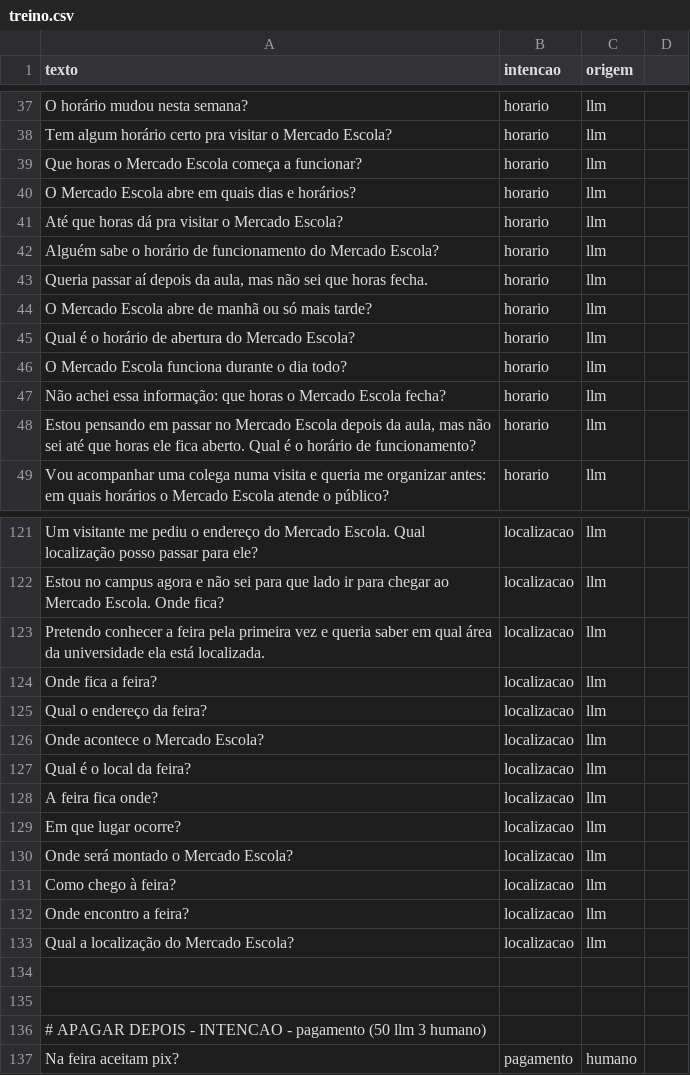
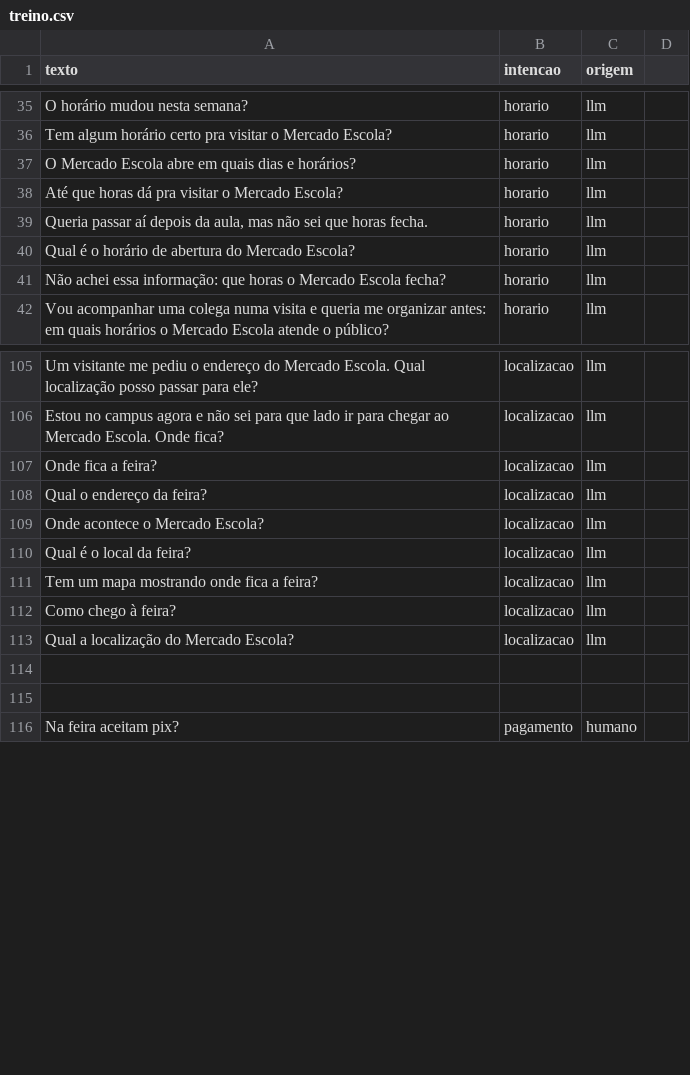
Before and after one commit to AbelardoOk/Chatbot-mercado-escola, a CSV file: dados/treino.csv, drawn as a sheet; only a part is shown, gaps mark what is left out; the diff covers the shown part only.

Commit message:
Docs(treino): revisa frases geradas de horário e localização

```diff
--- a/dados/treino.csv
+++ b/dados/treino.csv
@@ -38,12 +36,7 @@ O horário mudou nesta semana?,horario,llm
 Tem algum horário certo pra visitar o Mercado Escola?,horario,llm
-Que horas o Mercado Escola começa a funcionar?,horario,llm
 O Mercado Escola abre em quais dias e horários?,horario,llm
 Até que horas dá pra visitar o Mercado Escola?,horario,llm
-Alguém sabe o horário de funcionamento do Mercado Escola?,horario,llm
 "Queria passar aí depois da aula, mas não sei que horas fecha.",horario,llm
-O Mercado Escola abre de manhã ou só mais tarde?,horario,llm
 Qual é o horário de abertura do Mercado Escola?,horario,llm
-O Mercado Escola funciona durante o dia todo?,horario,llm
 Não achei essa informação: que horas o Mercado Escola fecha?,horario,llm
-"Estou pensando em passar no Mercado Escola depois da aula, mas não sei até que horas ele fica aberto. Qual é o horário de funcionamento?",horario,llm
 Vou acompanhar uma colega numa visita e queria me organizar antes: em quais horários o Mercado Escola atende o público?,horario,llm
@@ -122,3 +106,2 @@ Um visitante me pediu o endereço do Mercado Escola. Qual localização posso pa
 Estou no campus agora e não sei para que lado ir para chegar ao Mercado Escola. Onde fica?,localizacao,llm
-Pretendo conhecer a feira pela primeira vez e queria saber em qual área da universidade ela está localizada.,localizacao,llm
 Onde fica a feira?,localizacao,llm
@@ -127,7 +110,4 @@ Onde acontece o Mercado Escola?,localizacao,llm
 Qual é o local da feira?,localizacao,llm
-A feira fica onde?,localizacao,llm
-Em que lugar ocorre?,localizacao,llm
-Onde será montado o Mercado Escola?,localizacao,llm
+Tem um mapa mostrando onde fica a feira?,localizacao,llm
 Como chego à feira?,localizacao,llm
-Onde encontro a feira?,localizacao,llm
 Qual a localização do Mercado Escola?,localizacao,llm
@@ -135,3 +115,2 @@ Qual a localização do Mercado Escola?,localizacao,llm
 
-# APAGAR DEPOIS - INTENCAO - pagamento (50 llm 3 humano)
 Na feira aceitam pix?,pagamento,humano
```
Also changed, not shown: 1 added row, 14 removed rows and 7 edited cells elsewhere in this file, dados/gerados_llm.csv, 1 other file.
